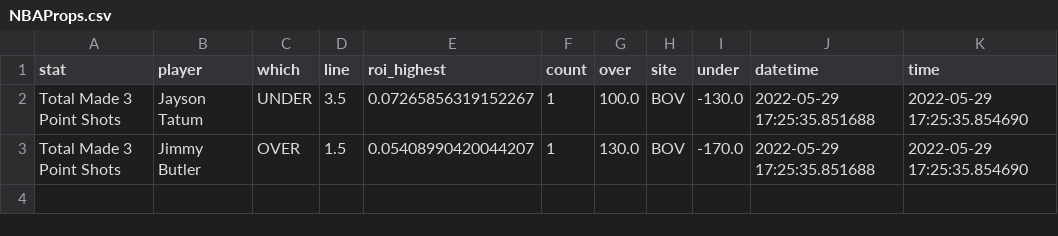
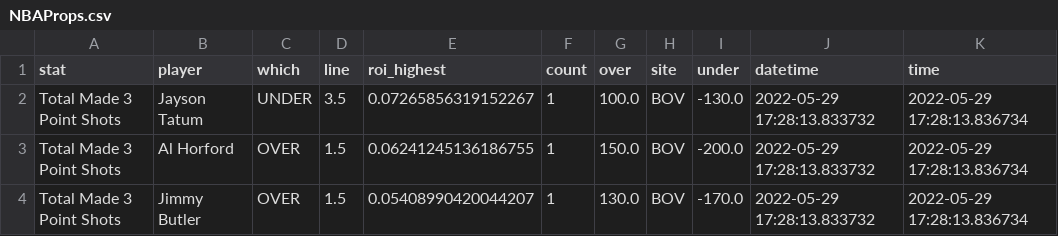
Before and after one commit to BShim92/Public, a CSV file: NBAProps.csv, drawn as a sheet.

```diff
--- a/NBAProps.csv
+++ b/NBAProps.csv
@@ -1,3 +1,4 @@
 stat,player,which,line,roi_highest,count,over,site,under,datetime,time
-Total Made 3 Point Shots,Jayson Tatum,UNDER,3.5,0.07265856319152267,1,100.0,BOV,-130.0,2022-05-29 17:25:35.851688,2022-05-29 17:25:35.854690
-Total Made 3 Point Shots,Jimmy Butler,OVER,1.5,0.05408990420044207,1,130.0,BOV,-170.0,2022-05-29 17:25:35.851688,2022-05-29 17:25:35.854690
+Total Made 3 Point Shots,Jayson Tatum,UNDER,3.5,0.07265856319152267,1,100.0,BOV,-130.0,2022-05-29 17:28:13.833732,2022-05-29 17:28:13.836734
+Total Made 3 Point Shots,Al Horford,OVER,1.5,0.06241245136186755,1,150.0,BOV,-200.0,2022-05-29 17:28:13.833732,2022-05-29 17:28:13.836734
+Total Made 3 Point Shots,Jimmy Butler,OVER,1.5,0.05408990420044207,1,130.0,BOV,-170.0,2022-05-29 17:28:13.833732,2022-05-29 17:28:13.836734
```
Also changed, not shown: NBAPropsHistory.csv, NBAPropsHistory_NoDupe.csv.
